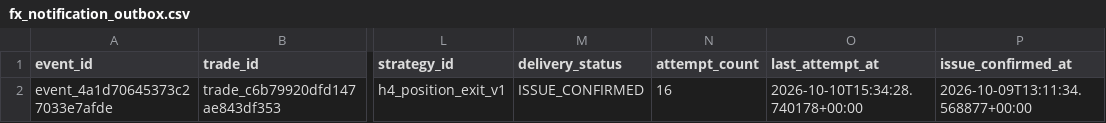
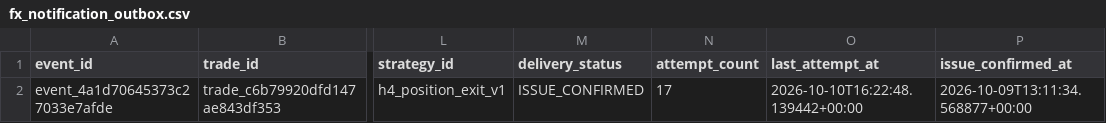
Before and after one commit to rikuudon24-beep/chair-scale, a CSV file: reports/fx_notification_outbox.csv, drawn as a sheet; only a part is shown, gaps mark what is left out; the diff names each change by its address in the sheet, - before the commit and + after, or states it on an @@ line.

```diff
--- a/reports/fx_notification_outbox.csv
+++ b/reports/fx_notification_outbox.csv
-N2 (attempt_count): 16
+N2 (attempt_count): 17
-O2 (last_attempt_at): 2026-10-10T15:34:28.740178+00:00
+O2 (last_attempt_at): 2026-10-10T16:22:48.139442+00:00
```
